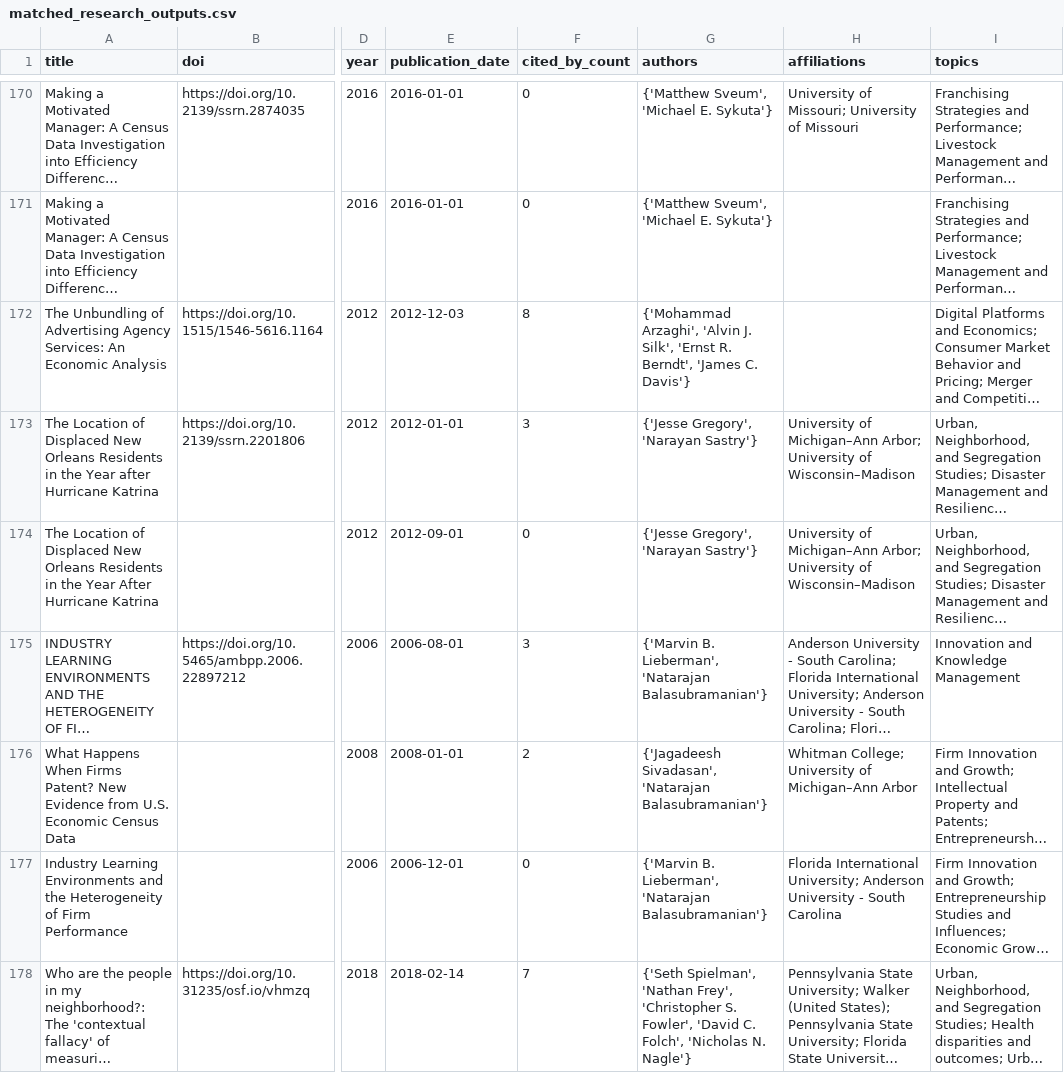
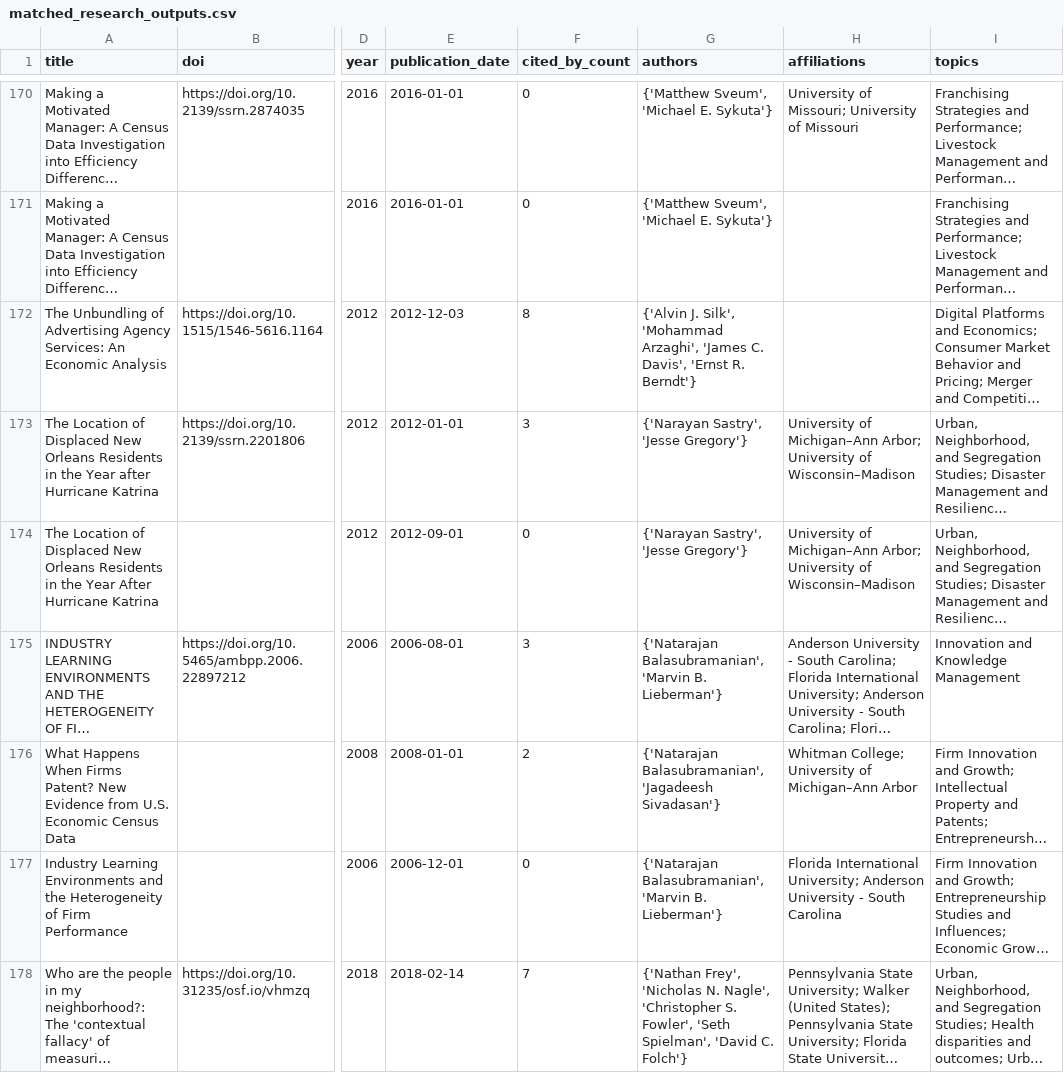
Before and after one commit to dmoratz/cit5900_project, a CSV file: part3/matched_research_outputs.csv, drawn as a sheet; only a part is shown, gaps mark what is left out; long unchanged cells end in …; the diff covers the shown part only; the diff names each change by its address in the sheet, - before the commit and + after, or states it on an @@ line.

```diff
--- a/part3/matched_research_outputs.csv
+++ b/part3/matched_research_outputs.csv
-G172 (authors): {'Mohammad Arzaghi', 'Alvin J. Silk', 'Ernst R. Berndt', 'James C. Davis'}
+G172 (authors): {'Alvin J. Silk', 'Mohammad Arzaghi', 'James C. Davis', 'Ernst R. Berndt'}
-G173:G174 (authors): {'Jesse Gregory', 'Narayan Sastry'}
+G173:G174 (authors): {'Narayan Sastry', 'Jesse Gregory'}
-G175 (authors): {'Marvin B. Lieberman', 'Natarajan Balasubramanian'}
+G175 (authors): {'Natarajan Balasubramanian', 'Marvin B. Lieberman'}
-G176 (authors): {'Jagadeesh Sivadasan', 'Natarajan Balasubramanian'}
+G176 (authors): {'Natarajan Balasubramanian', 'Jagadeesh Sivadasan'}
-G177 (authors): {'Marvin B. Lieberman', 'Natarajan Balasubramanian'}
+G177 (authors): {'Natarajan Balasubramanian', 'Marvin B. Lieberman'}
-G178 (authors): {'Seth Spielman', 'Nathan Frey', 'Christopher S. Fowler', 'David C. Folch', 'Nicholas N. Nagle'}
+G178 (authors): {'Nathan Frey', 'Nicholas N. Nagle', 'Christopher S. Fowler', 'Seth Spielman', 'David C. Folch'}
```
Also changed, not shown: 170 edited cells elsewhere in this file, part3/matched_outputs_webscraping.csv, part3/unique_outputs_webscraping.csv, 3 other files.
